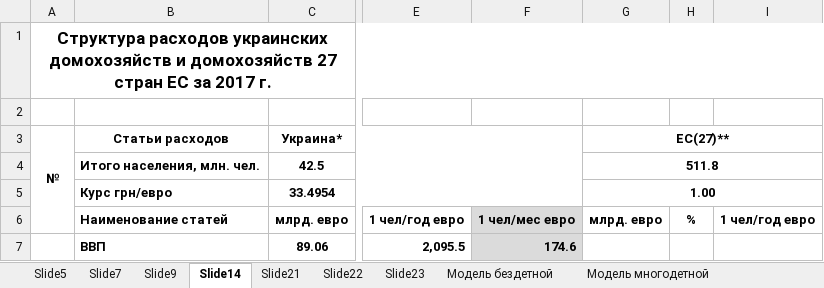
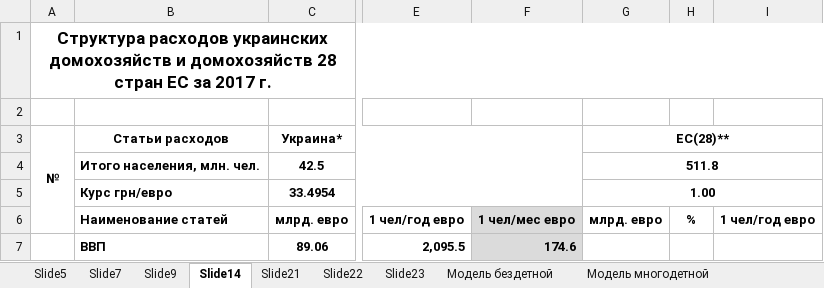
Before and after one commit to lukas1326/UkrViewPresentation, an Excel workbook: Таблицы2017.xlsx, sheet Slide14, drawn as a sheet; only a part is shown, gaps mark what is left out; values as stored, in another font and other column widths than the file's, no borders; charts and pictures not drawn; the diff names each change by its address in the sheet, - before the commit and + after, or states it on an @@ line.

```diff
--- a/Таблицы2017.xlsx (sheet Slide14)
+++ b/Таблицы2017.xlsx (sheet Slide14)
-A1: …и домохозяйств 27 стран ЕС…
+A1: …и домохозяйств 28 стран ЕС…
-G3: ЕС(27)**
+G3: ЕС(28)**
```
Also changed, not shown: sheet Slide7, 3 other files.
